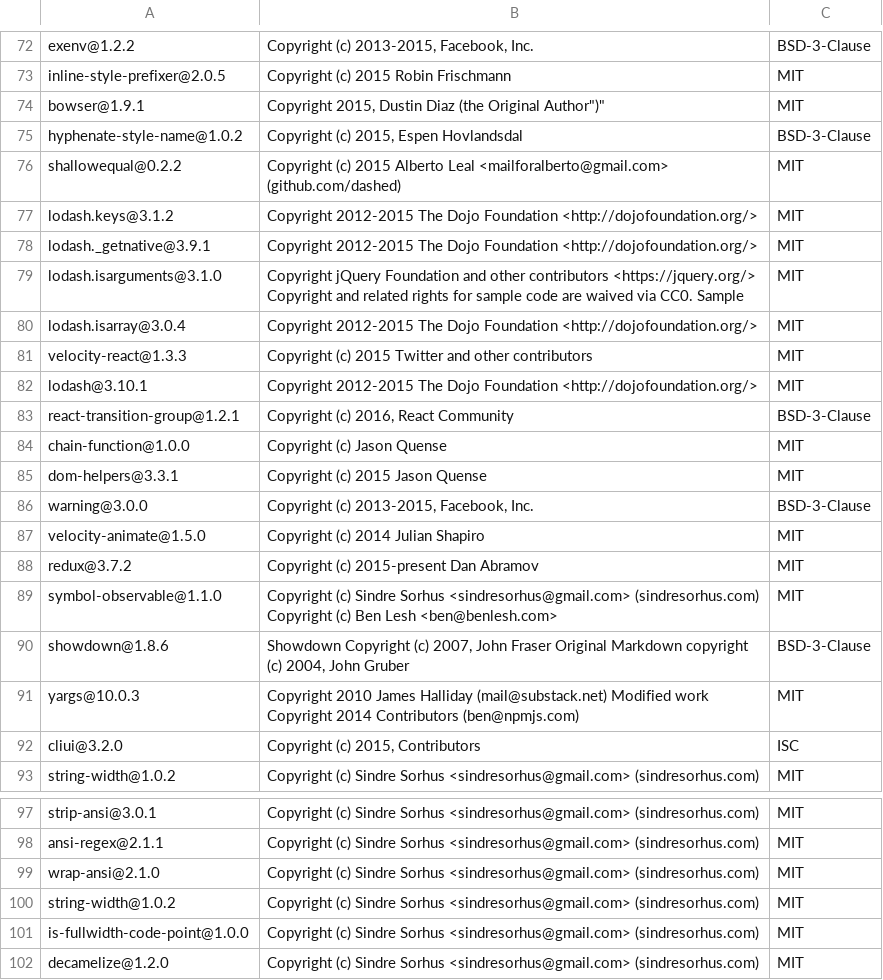
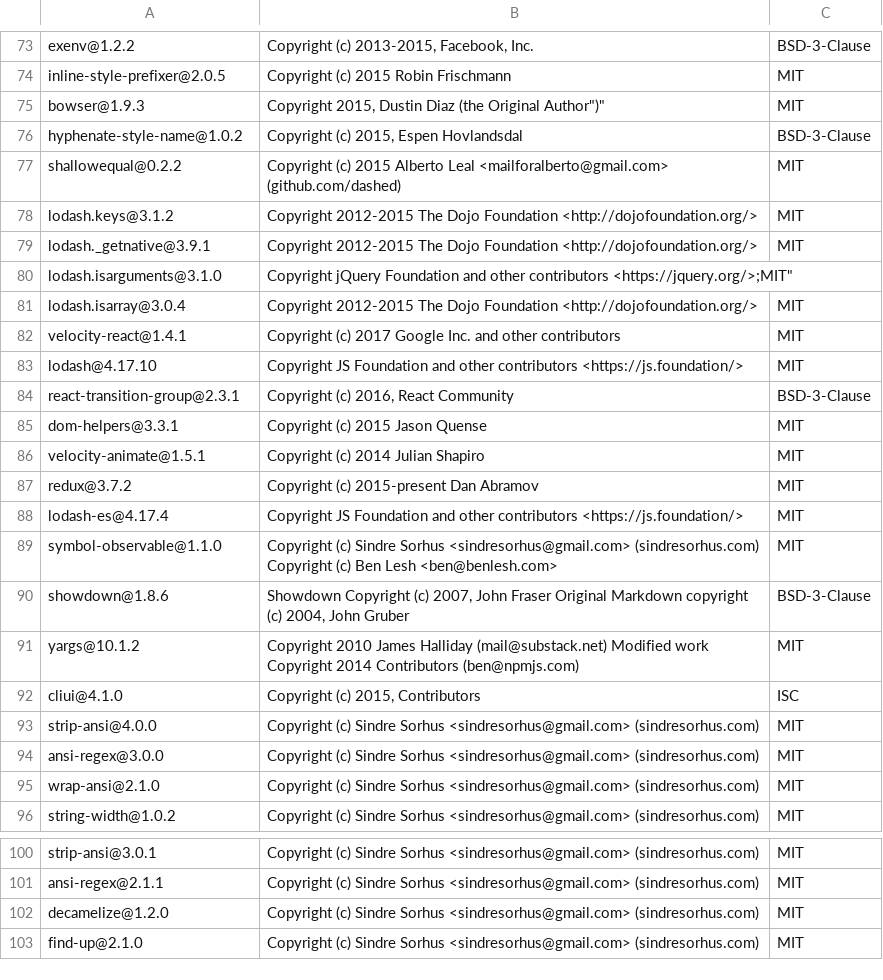
Before and after one commit to Appdynamics/demomonkey, a CSV file: DEPENDENCIES.csv, drawn as a sheet; only a part is shown, gaps mark what is left out; the shorter side is filled out with more unchanged rows; the diff covers the shown part only.

```diff
--- a/DEPENDENCIES.csv
+++ b/DEPENDENCIES.csv
@@ -73,3 +74,3 @@
 "inline-style-prefixer@2.0.5";"Copyright (c) 2015 Robin Frischmann";"MIT"
-"bowser@1.9.1";"Copyright 2015, Dustin Diaz (the "Original Author")";"MIT"
+"bowser@1.9.3";"Copyright 2015, Dustin Diaz (the "Original Author")";"MIT"
 "hyphenate-style-name@1.0.2";"Copyright (c) 2015, Espen Hovlandsdal";"BSD-3-Clause"
@@ -78,17 +79,18 @@
 "lodash._getnative@3.9.1";"Copyright 2012-2015 The Dojo Foundation <http://dojofoundation.org/>";"MIT"
-"lodash.isarguments@3.1.0";"Copyright jQuery Foundation and other contributors <https://jquery.org/>
-Copyright and related rights for sample code are waived via CC0. Sample";"MIT"
+"lodash.isarguments@3.1.0";"Copyright jQuery Foundation and other contributors <https://jquery.org/>;"MIT"
 "lodash.isarray@3.0.4";"Copyright 2012-2015 The Dojo Foundation <http://dojofoundation.org/>";"MIT"
-"velocity-react@1.3.3";"Copyright (c) 2015 Twitter and other contributors";"MIT"
-"lodash@3.10.1";"Copyright 2012-2015 The Dojo Foundation <http://dojofoundation.org/>";"MIT"
-"react-transition-group@1.2.1";"Copyright (c) 2016, React Community";"BSD-3-Clause"
-"chain-function@1.0.0";"Copyright (c) Jason Quense";"MIT"
+"velocity-react@1.4.1";"Copyright (c) 2017 Google Inc. and other contributors";"MIT"
+"lodash@4.17.10";"Copyright JS Foundation and other contributors <https://js.foundation/>";"MIT"
+"react-transition-group@2.3.1";"Copyright (c) 2016, React Community";"BSD-3-Clause"
 "dom-helpers@3.3.1";"Copyright (c) 2015 Jason Quense";"MIT"
-"warning@3.0.0";"Copyright (c) 2013-2015, Facebook, Inc.";"BSD-3-Clause"
-"velocity-animate@1.5.0";"Copyright (c) 2014 Julian Shapiro";"MIT"
+"velocity-animate@1.5.1";"Copyright (c) 2014 Julian Shapiro";"MIT"
 "redux@3.7.2";"Copyright (c) 2015-present Dan Abramov";"MIT"
+"lodash-es@4.17.4";"Copyright JS Foundation and other contributors <https://js.foundation/>";"MIT"
 "symbol-observable@1.1.0";"Copyright (c) Sindre Sorhus <sindresorhus@gmail.com> (sindresorhus.com) Copyright (c) Ben Lesh <ben@benlesh.com>";"MIT"
 "showdown@1.8.6";"Showdown Copyright (c) 2007, John Fraser Original Markdown copyright (c) 2004, John Gruber";"BSD-3-Clause"
-"yargs@10.0.3";"Copyright 2010 James Halliday (mail@substack.net) Modified work Copyright 2014 Contributors (ben@npmjs.com)";"MIT"
-"cliui@3.2.0";"Copyright (c) 2015, Contributors";"ISC"
+"yargs@10.1.2";"Copyright 2010 James Halliday (mail@substack.net) Modified work Copyright 2014 Contributors (ben@npmjs.com)";"MIT"
+"cliui@4.1.0";"Copyright (c) 2015, Contributors";"ISC"
+"strip-ansi@4.0.0";"Copyright (c) Sindre Sorhus <sindresorhus@gmail.com> (sindresorhus.com)";"MIT"
+"ansi-regex@3.0.0";"Copyright (c) Sindre Sorhus <sindresorhus@gmail.com> (sindresorhus.com)";"MIT"
+"wrap-ansi@2.1.0";"Copyright (c) Sindre Sorhus <sindresorhus@gmail.com> (sindresorhus.com)";"MIT"
 "string-width@1.0.2";"Copyright (c) Sindre Sorhus <sindresorhus@gmail.com> (sindresorhus.com)";"MIT"
@@ -99,5 +101,2 @@ Copyright and related rights for sample code are waived via CC0. Sample";"MIT"
 "ansi-regex@2.1.1";"Copyright (c) Sindre Sorhus <sindresorhus@gmail.com> (sindresorhus.com)";"MIT"
-"wrap-ansi@2.1.0";"Copyright (c) Sindre Sorhus <sindresorhus@gmail.com> (sindresorhus.com)";"MIT"
-"string-width@1.0.2";"Copyright (c) Sindre Sorhus <sindresorhus@gmail.com> (sindresorhus.com)";"MIT"
-"is-fullwidth-code-point@1.0.0";"Copyright (c) Sindre Sorhus <sindresorhus@gmail.com> (sindresorhus.com)";"MIT"
 "decamelize@1.2.0";"Copyright (c) Sindre Sorhus <sindresorhus@gmail.com> (sindresorhus.com)";"MIT"
```
Also changed, not shown: 3 added rows, 2 removed rows, 3 moved rows and 17 edited cells elsewhere in this file, 1 other file.
